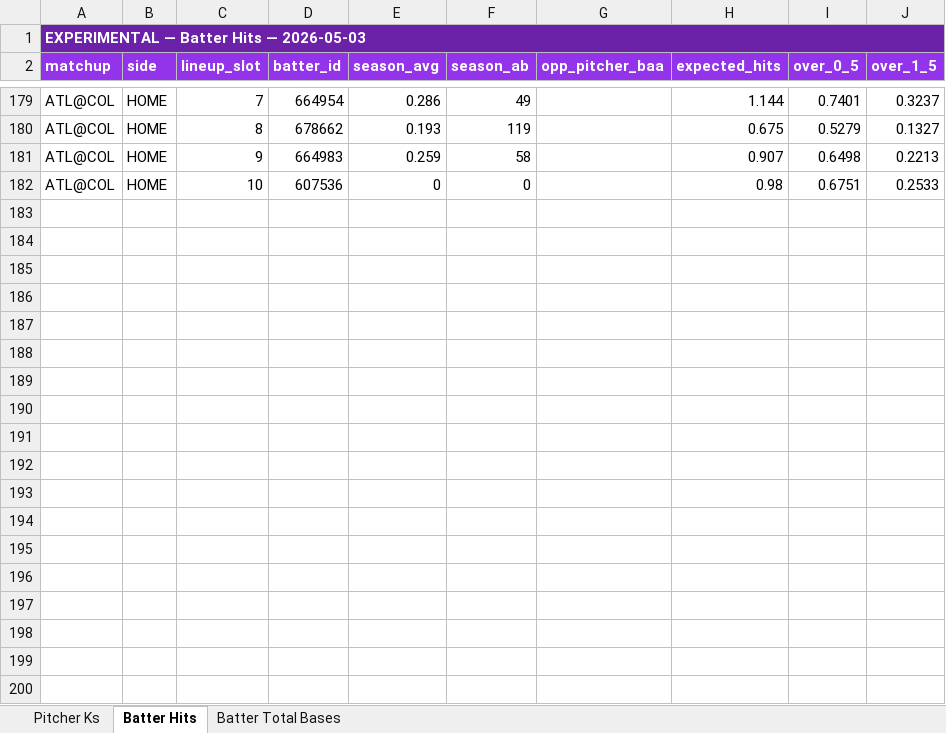
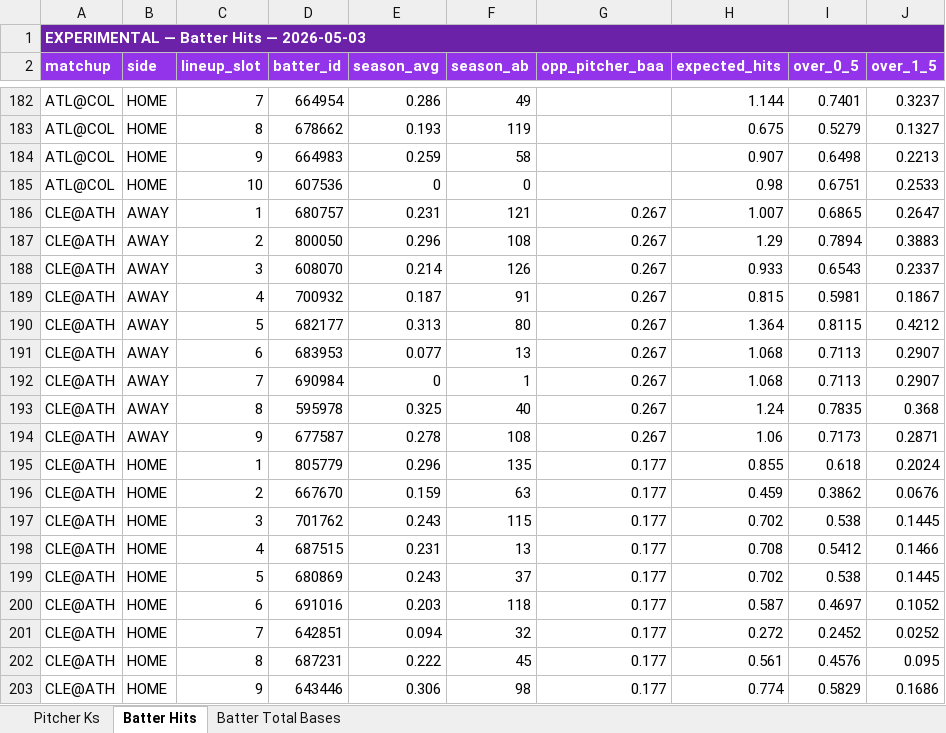
Before and after one commit to EdgeCash/edge-equation-scrapers, an Excel workbook: data/experimental/mlb-props/mlb_props_2026-05-03.xlsx, sheet Batter Hits, drawn as a sheet; only a part is shown, gaps mark what is left out; values as stored, in another font and other column widths than the file's, no borders; the diff covers the shown part only; the diff names each change by its address in the sheet, - before the commit and + after, or states it on an @@ line.

```diff
--- a/data/experimental/mlb-props/mlb_props_2026-05-03.xlsx (sheet Batter Hits)
+++ b/data/experimental/mlb-props/mlb_props_2026-05-03.xlsx (sheet Batter Hits)
+row 186: CLE@ATH | AWAY | 1 | 680757 | 0.231 | 121 | 0.267 | 1.007 | 0.6865 | 0.2647
+row 187: CLE@ATH | AWAY | 2 | 800050 | 0.296 | 108 | 0.267 | 1.29 | 0.7894 | 0.3883
+row 188: CLE@ATH | AWAY | 3 | 608070 | 0.214 | 126 | 0.267 | 0.933 | 0.6543 | 0.2337
+row 189: CLE@ATH | AWAY | 4 | 700932 | 0.187 | 91 | 0.267 | 0.815 | 0.5981 | 0.1867
+row 190: CLE@ATH | AWAY | 5 | 682177 | 0.313 | 80 | 0.267 | 1.364 | 0.8115 | 0.4212
+row 191: CLE@ATH | AWAY | 6 | 683953 | 0.077 | 13 | 0.267 | 1.068 | 0.7113 | 0.2907
+row 192: CLE@ATH | AWAY | 7 | 690984 | 0 | 1 | 0.267 | 1.068 | 0.7113 | 0.2907
+row 193: CLE@ATH | AWAY | 8 | 595978 | 0.325 | 40 | 0.267 | 1.24 | 0.7835 | 0.368
+row 194: CLE@ATH | AWAY | 9 | 677587 | 0.278 | 108 | 0.267 | 1.06 | 0.7173 | 0.2871
+row 195: CLE@ATH | HOME | 1 | 805779 | 0.296 | 135 | 0.177 | 0.855 | 0.618 | 0.2024
+row 196: CLE@ATH | HOME | 2 | 667670 | 0.159 | 63 | 0.177 | 0.459 | 0.3862 | 0.0676
+row 197: CLE@ATH | HOME | 3 | 701762 | 0.243 | 115 | 0.177 | 0.702 | 0.538 | 0.1445
+row 198: CLE@ATH | HOME | 4 | 687515 | 0.231 | 13 | 0.177 | 0.708 | 0.5412 | 0.1466
+row 199: CLE@ATH | HOME | 5 | 680869 | 0.243 | 37 | 0.177 | 0.702 | 0.538 | 0.1445
+row 200: CLE@ATH | HOME | 6 | 691016 | 0.203 | 118 | 0.177 | 0.587 | 0.4697 | 0.1052
+row 201: CLE@ATH | HOME | 7 | 642851 | 0.094 | 32 | 0.177 | 0.272 | 0.2452 | 0.0252
+row 202: CLE@ATH | HOME | 8 | 687231 | 0.222 | 45 | 0.177 | 0.561 | 0.4576 | 0.095
+row 203: CLE@ATH | HOME | 9 | 643446 | 0.306 | 98 | 0.177 | 0.774 | 0.5829 | 0.1686
```
Also changed, not shown: 56 added rows and 150 edited cells elsewhere in this sheet, sheet Batter Total Bases, sheet Pitcher Ks, public/data/mlb/mlb_daily.xlsx, 16 other files.
